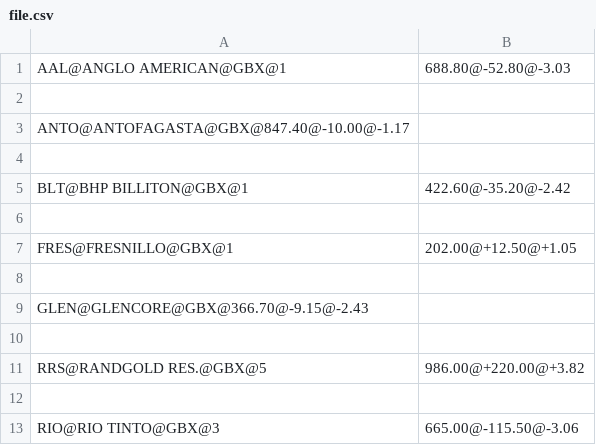
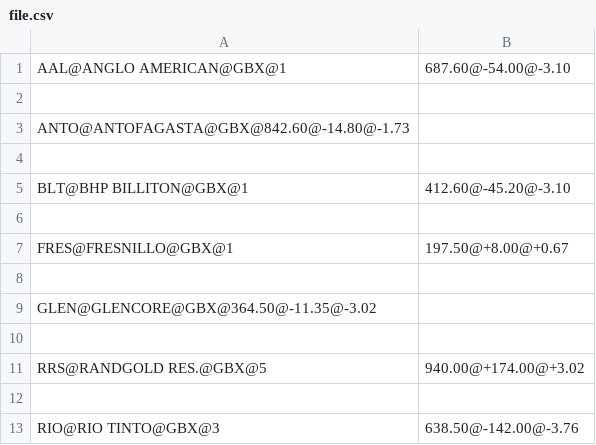
Before and after one commit to 16kozlowskim/Software-Engineering, a CSV file: examples/fileStore/file.csv, drawn as a sheet.

```diff
--- a/examples/fileStore/file.csv
+++ b/examples/fileStore/file.csv
@@ -1,13 +1,13 @@
-AAL@ANGLO AMERICAN@GBX@1,688.80@-52.80@-3.03
+AAL@ANGLO AMERICAN@GBX@1,687.60@-54.00@-3.10
 
-ANTO@ANTOFAGASTA@GBX@847.40@-10.00@-1.17
+ANTO@ANTOFAGASTA@GBX@842.60@-14.80@-1.73
 
-BLT@BHP BILLITON@GBX@1,422.60@-35.20@-2.42
+BLT@BHP BILLITON@GBX@1,412.60@-45.20@-3.10
 
-FRES@FRESNILLO@GBX@1,202.00@+12.50@+1.05
+FRES@FRESNILLO@GBX@1,197.50@+8.00@+0.67
 
-GLEN@GLENCORE@GBX@366.70@-9.15@-2.43
+GLEN@GLENCORE@GBX@364.50@-11.35@-3.02
 
-RRS@RANDGOLD RES.@GBX@5,986.00@+220.00@+3.82
+RRS@RANDGOLD RES.@GBX@5,940.00@+174.00@+3.02
 
-RIO@RIO TINTO@GBX@3,665.00@-115.50@-3.06
+RIO@RIO TINTO@GBX@3,638.50@-142.00@-3.76
```
Also changed, not shown: 2 other files.
